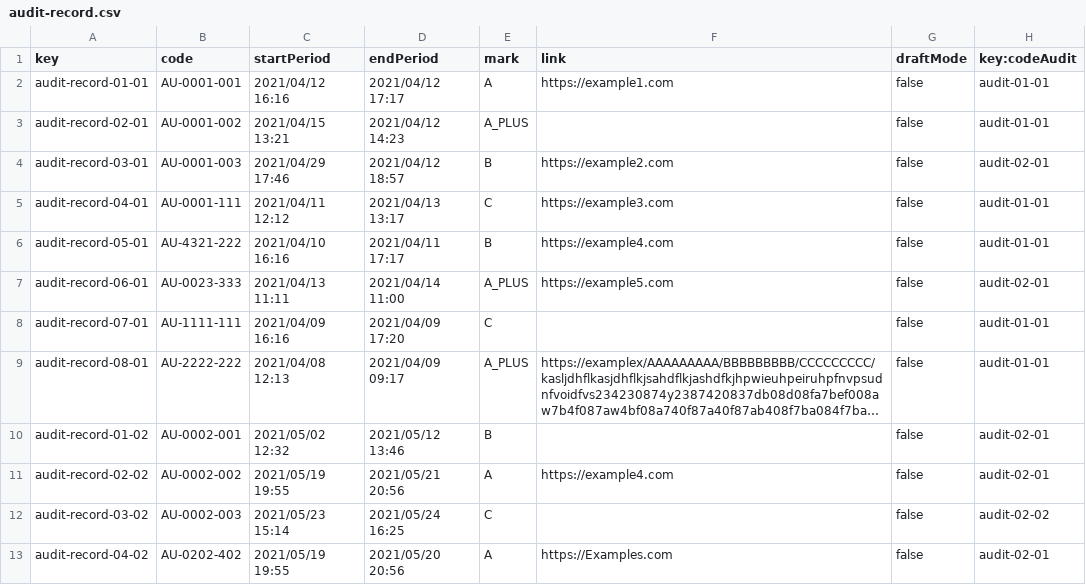
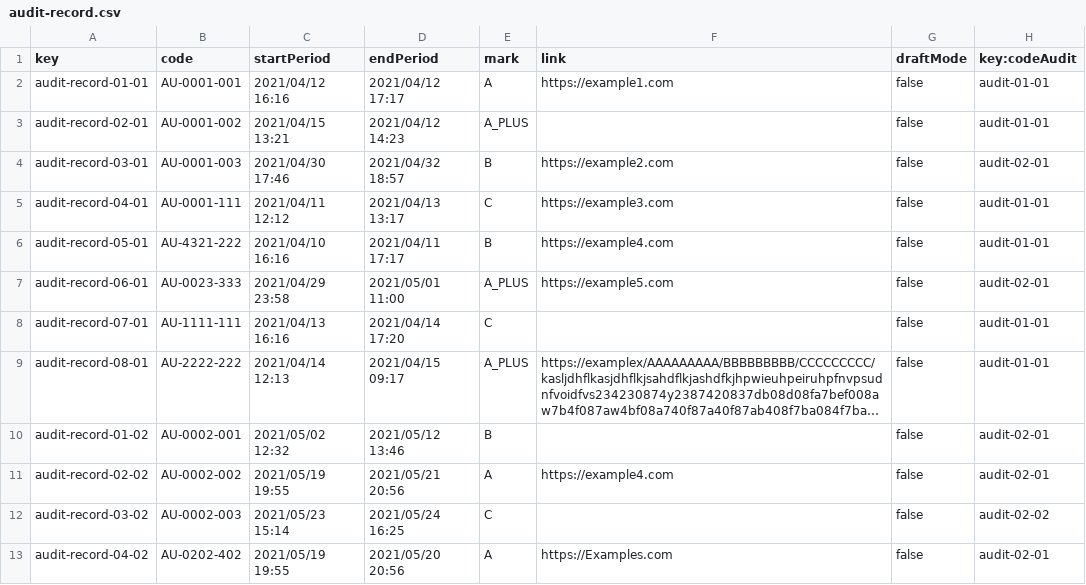
Before and after one commit to josrojrom1/DP2-G27-Acme, a CSV file: src/main/webapp/WEB-INF/resources/sample-data/audit-record.csv, drawn as a sheet; long unchanged cells end in …; the diff names each change by its address in the sheet, - before the commit and + after, or states it on an @@ line.

```diff
--- a/src/main/webapp/WEB-INF/resources/sample-data/audit-record.csv
+++ b/src/main/webapp/WEB-INF/resources/sample-data/audit-record.csv
-C4 (startPeriod): 2021/04/29 17:46
+C4 (startPeriod): 2021/04/30 17:46
-D4 (endPeriod): 2021/04/12 18:57
+D4 (endPeriod): 2021/04/32 18:57
-C7 (startPeriod): 2021/04/13 11:11
+C7 (startPeriod): 2021/04/29 23:58
-D7 (endPeriod): 2021/04/14 11:00
+D7 (endPeriod): 2021/05/01 11:00
-C8 (startPeriod): 2021/04/09 16:16
+C8 (startPeriod): 2021/04/13 16:16
-D8 (endPeriod): 2021/04/09 17:20
+D8 (endPeriod): 2021/04/14 17:20
-C9 (startPeriod): 2021/04/08 12:13
+C9 (startPeriod): 2021/04/14 12:13
-D9 (endPeriod): 2021/04/09 09:17
+D9 (endPeriod): 2021/04/15 09:17
```
Also changed, not shown: src/main/webapp/WEB-INF/resources/sample-data/code-audit.csv.
